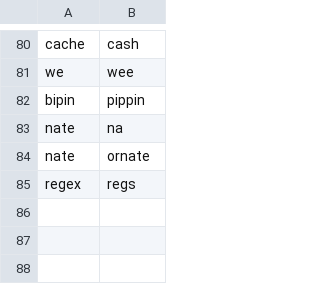
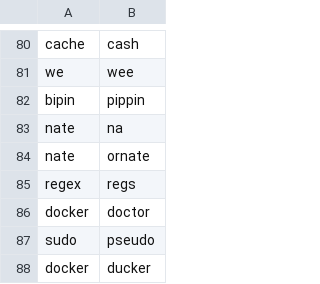
Before and after one commit to weyrick/knausj_talon, a CSV file: settings/words_to_replace.csv, drawn as a sheet; only a part is shown, gaps mark what is left out.

```diff
--- a/settings/words_to_replace.csv
+++ b/settings/words_to_replace.csv
@@ -85 +85,4 @@ nate,ornate
 regex,regs
+docker,doctor
+sudo,pseudo
+docker,ducker
```
Also changed, not shown: 1 other file.
